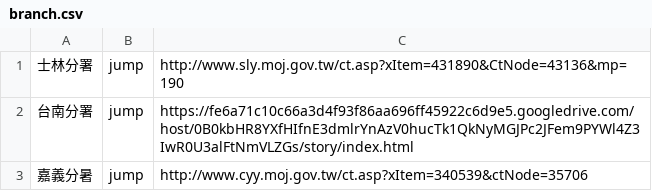
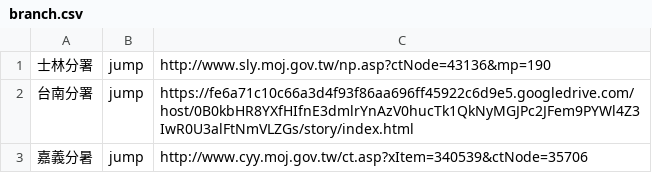
Before and after one commit to tpki/online_exhibition, a CSV file: data/list/branch.csv, drawn as a sheet.

```diff
--- a/data/list/branch.csv
+++ b/data/list/branch.csv
@@ -1,2 +1,2 @@
-士林分署,jump,http://www.sly.moj.gov.tw/ct.asp?xItem=431890&CtNode=43136&mp=190
+士林分署,jump,http://www.sly.moj.gov.tw/np.asp?ctNode=43136&mp=190
 台南分署,jump,https://fe6a71c10c66a3d4f93f86aa696ff45922c6d9e5.googledrive.com/host/0B0kbHR8YXfHIfnE3dmlrYnAzV0hucTk1QkNyMGJPc2JFem9PYWl4Z3IwR0U3alFtNmVLZGs/story/index.html
```
Also changed, not shown: data/video.csv, 1 other file.
